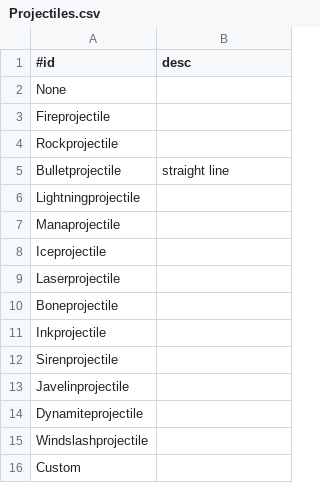
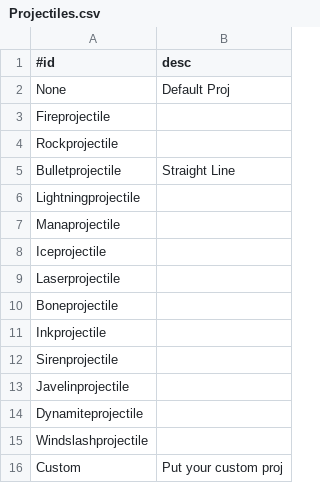
Before and after one commit to Snrasha/HH_Tools, a CSV file: HerosHourEditor/sources/Utils/Projectiles.csv, drawn as a sheet.

```diff
--- a/HerosHourEditor/sources/Utils/Projectiles.csv
+++ b/HerosHourEditor/sources/Utils/Projectiles.csv
@@ -1,6 +1,6 @@
 #id; desc
-None;
+None;Default Proj
 Fireprojectile;
 Rockprojectile;
-Bulletprojectile;straight line
+Bulletprojectile;Straight Line
 Lightningprojectile;
@@ -15,2 +15,2 @@ Dynamiteprojectile;
 Windslashprojectile;
-Custom;
+Custom;Put your custom proj
```
Also changed, not shown: HerosHourEditor/sources/Utils/Abilities.csv, 6 other files.
